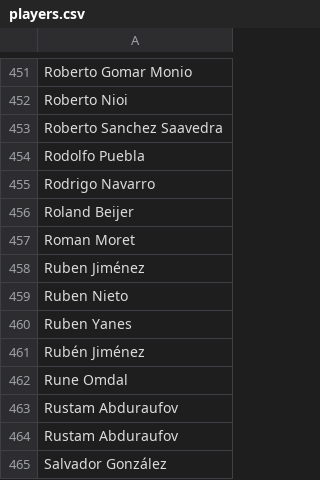
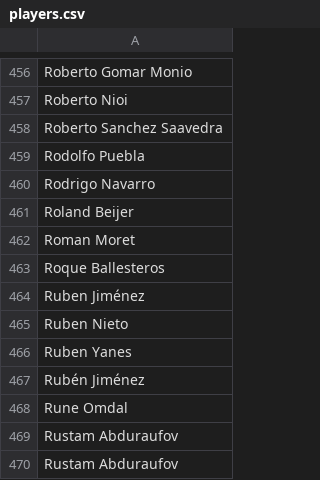
Before and after one commit to borja-munoz/liga-tenis-malaga, a CSV file: data-scraper/players.csv, drawn as a sheet; only a part is shown, gaps mark what is left out; the shorter side is filled out with more unchanged rows; the diff covers the shown part only; the diff names each change by its address in the sheet, - before the commit and + after, or states it on an @@ line.

```diff
--- a/data-scraper/players.csv
+++ b/data-scraper/players.csv
+row 463: Roque Ballesteros
```
Also changed, not shown: 5 added rows elsewhere in this file, data-scraper/results.csv, data-scraper/seasons_players.csv, 27 other files.
